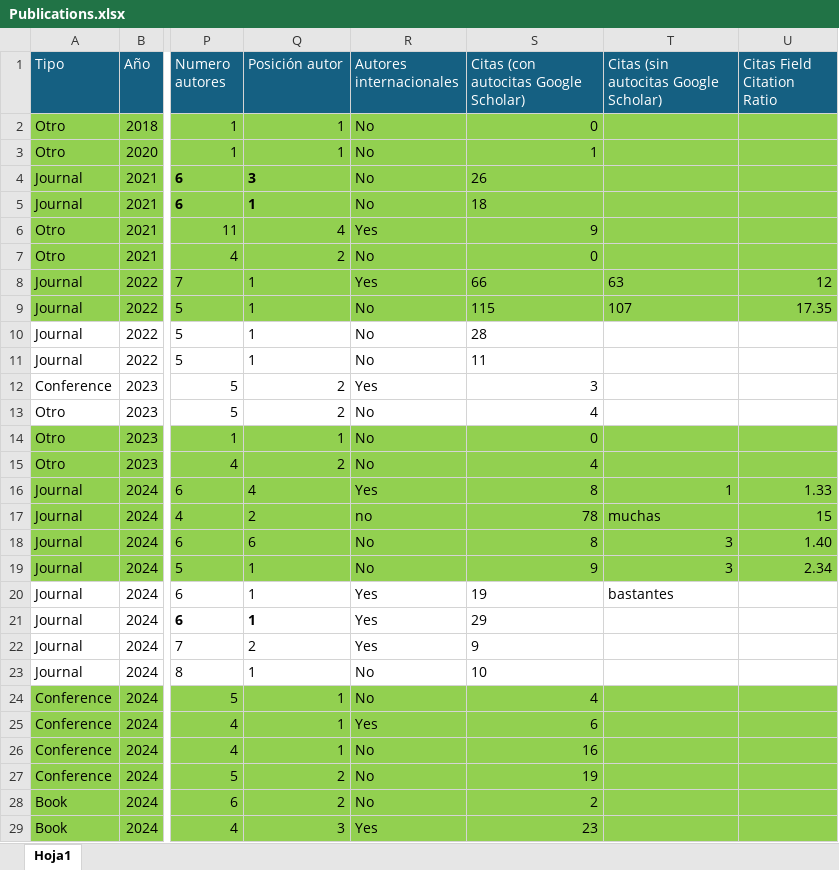
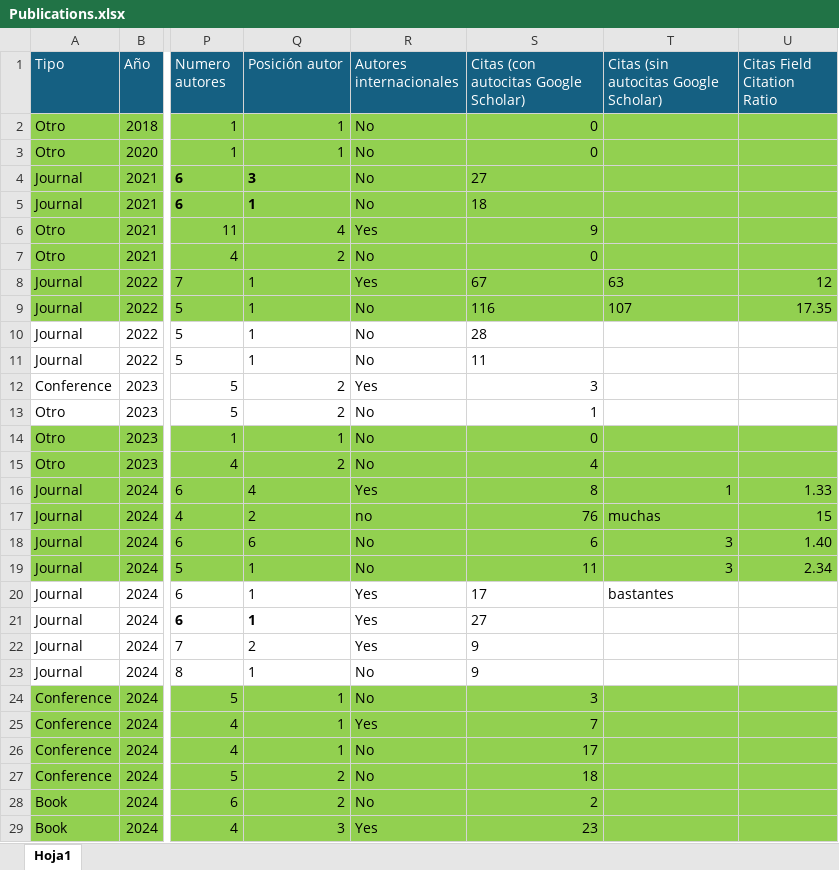
Before and after one commit to javicond3/javicond3.github.io, an Excel workbook: data/Publications.xlsx, sheet Hoja1, drawn as a sheet; only a part is shown, gaps mark what is left out; values as stored, in another font and other column widths than the file's, no borders; conditional formats not drawn; the diff covers the shown part only; the diff names each change by its address in the sheet, - before the commit and + after, or states it on an @@ line.

```diff
--- a/data/Publications.xlsx (sheet Hoja1)
+++ b/data/Publications.xlsx (sheet Hoja1)
-S3: 1
+S3: 0
-S4: 26
+S4: 27
-S8: 66
+S8: 67
-S9: 115
+S9: 116
-S13: 4
+S13: 1
-S17: 78
+S17: 76
-S18: 8
+S18: 6
-S19: 9
+S19: 11
-S20: 19
+S20: 17
-S21: 29
+S21: 27
-S23: 10
+S23: 9
-S24: 4
+S24: 3
-S25: 6
+S25: 7
-S26: 16
+S26: 17
-S27: 19
+S27: 18
```
Also changed, not shown: 1 added row and 23 edited cells elsewhere in this sheet.
